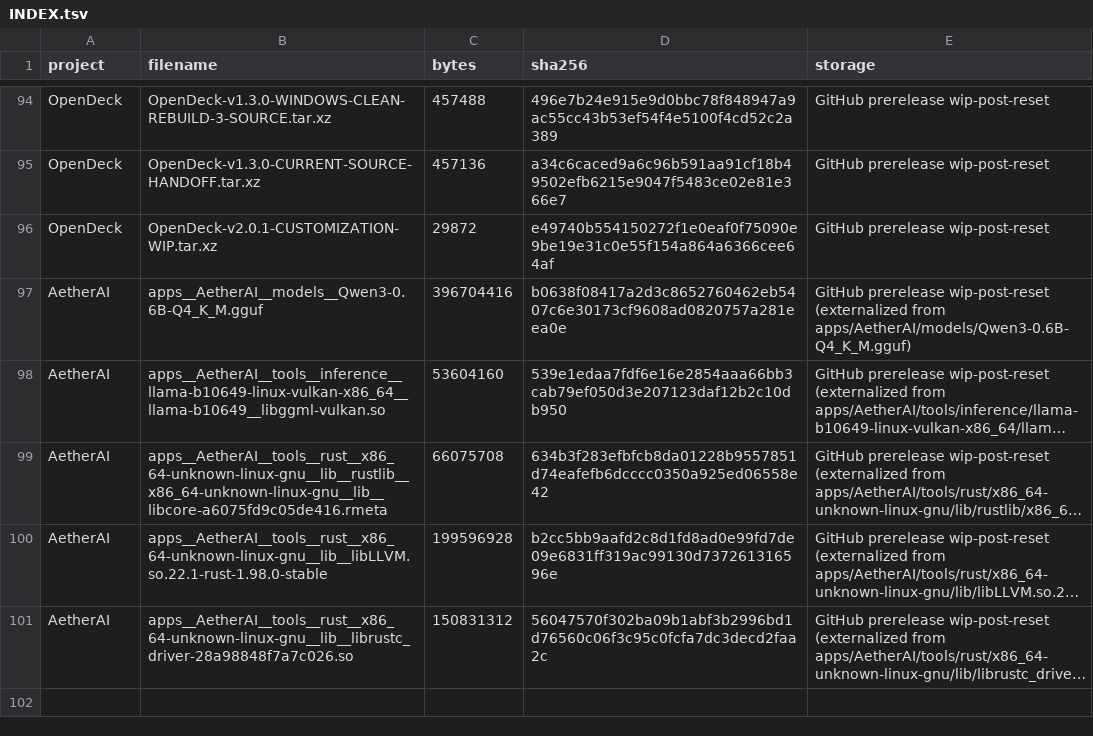
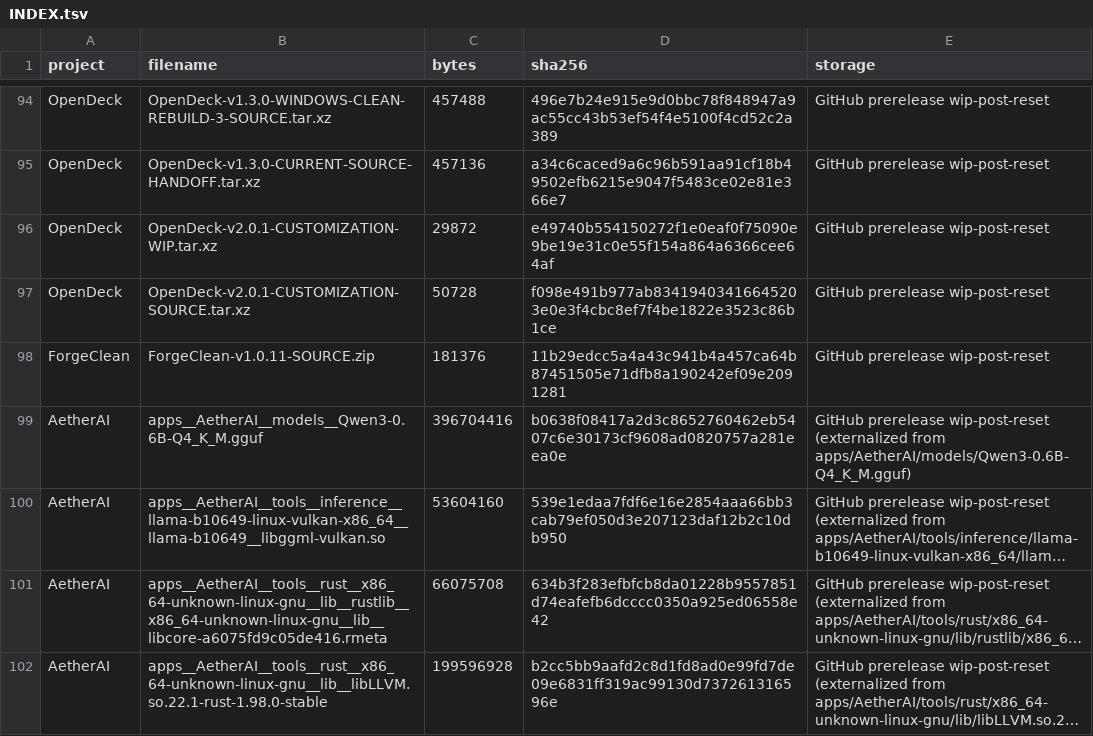
Before and after one commit to pattendnd1-png/AETHERFORGE, a TSV file: artifacts/INDEX.tsv, drawn as a sheet; only a part is shown, gaps mark what is left out; the shorter side is filled out with more unchanged rows; long unchanged cells end in …; the diff names each change by its address in the sheet, - before the commit and + after, or states it on an @@ line.

```diff
--- a/artifacts/INDEX.tsv
+++ b/artifacts/INDEX.tsv
+row 97: OpenDeck | OpenDeck-v2.0.1-CUSTOMIZATION-SOURCE.tar.xz | 50728 | f098e491b977ab83419403416645203e0e3f4cbc8ef7f4be1822e3523c86b1ce | GitHub prerelease wip-post-reset
+row 98: ForgeClean | ForgeClean-v1.0.11-SOURCE.zip | 181376 | 11b29edcc5a4a43c941b4a457ca64b87451505e71dfb8a190242ef09e2091281 | GitHub prerelease wip-post-reset
```
Also changed, not shown: os/overlay/home__benji__.config__aetherforge/postreset-source-map.tsv, 29 other files.
